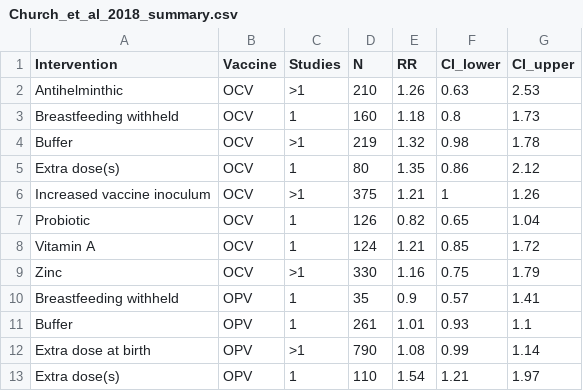
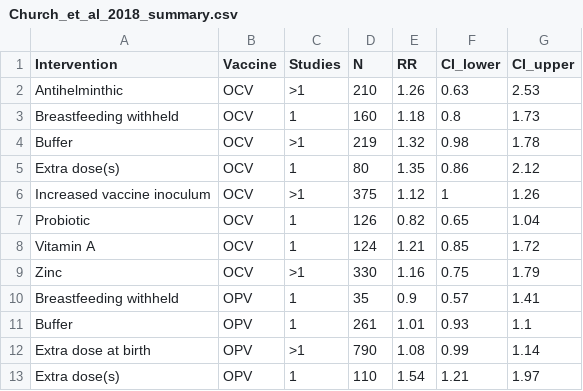
Before and after one commit to eparker12/eparker12.github.io-oral_vaccine_interventions_metaanalysis_2018, a CSV file: Church_et_al_2018_summary.csv, drawn as a sheet; only a part is shown.

```diff
--- a/Church_et_al_2018_summary.csv
+++ b/Church_et_al_2018_summary.csv
@@ -5,3 +5,3 @@ Buffer,OCV,>1,219,1.32,0.98,1.78
 Extra dose(s),OCV,1,80,1.35,0.86,2.12
-Increased vaccine inoculum,OCV,>1,375,1.21,1,1.26
+Increased vaccine inoculum,OCV,>1,375,1.12,1,1.26
 Probiotic,OCV,1,126,0.82,0.65,1.04
```
Also changed, not shown: 2 other files.
